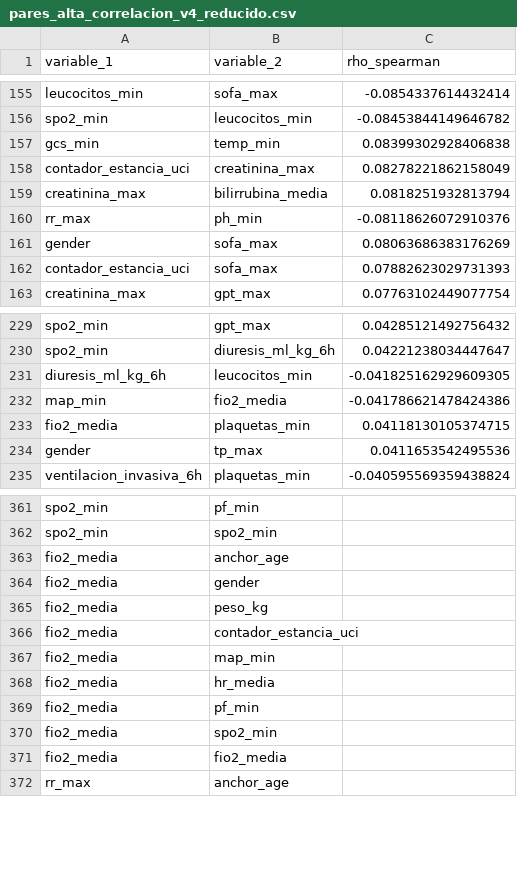
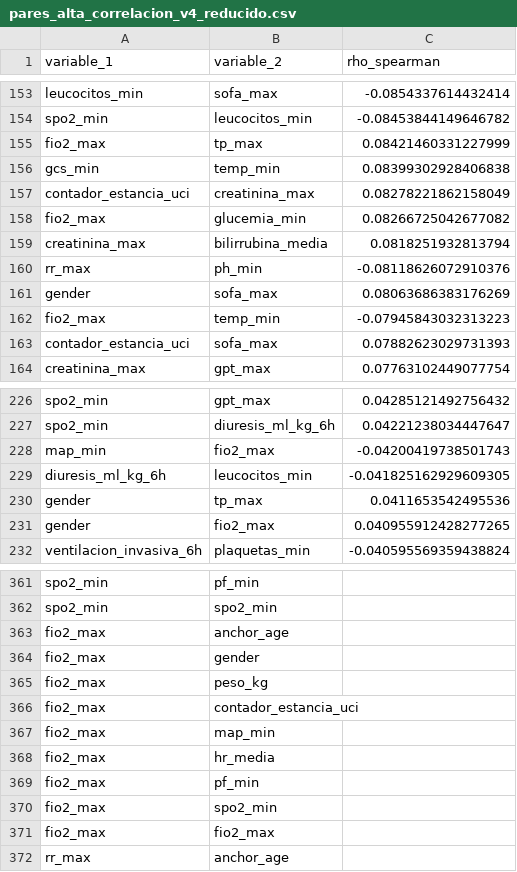
Before and after one commit to DaniMr21/Estimacion-temprana-de-la-necesidad-de-soporte-vasopresor-con-noradrenalina-en-UCI, a CSV file: Pruebas_v4_2/tablas/pares_alta_correlacion_v4_reducido.csv, drawn as a sheet; only a part is shown, gaps mark what is left out; the diff covers the shown part only.

```diff
--- a/Pruebas_v4_2/tablas/pares_alta_correlacion_v4_reducido.csv
+++ b/Pruebas_v4_2/tablas/pares_alta_correlacion_v4_reducido.csv
@@ -156,4 +154,6 @@ leucocitos_min,sofa_max,-0.0854337614432414
 spo2_min,leucocitos_min,-0.08453844149646782
+fio2_max,tp_max,0.08421460331227999
 gcs_min,temp_min,0.08399302928406838
 contador_estancia_uci,creatinina_max,0.08278221862158049
+fio2_max,glucemia_min,0.08266725042677082
 creatinina_max,bilirrubina_media,0.0818251932813794
@@ -161,2 +161,3 @@ rr_max,ph_min,-0.08118626072910376
 gender,sofa_max,0.08063686383176269
+fio2_max,temp_min,-0.07945843032313223
 contador_estancia_uci,sofa_max,0.07882623029731393
@@ -230,6 +227,6 @@ spo2_min,gpt_max,0.04285121492756432
 spo2_min,diuresis_ml_kg_6h,0.04221238034447647
+map_min,fio2_max,-0.04200419738501743
 diuresis_ml_kg_6h,leucocitos_min,-0.041825162929609305
-map_min,fio2_media,-0.041786621478424386
-fio2_media,plaquetas_min,0.04118130105374715
 gender,tp_max,0.0411653542495536
+gender,fio2_max,0.040955912428277265
 ventilacion_invasiva_6h,plaquetas_min,-0.040595569359438824
@@ -362,11 +362,11 @@ spo2_min,pf_min,
 spo2_min,spo2_min,
-fio2_media,anchor_age,
-fio2_media,gender,
-fio2_media,peso_kg,
-fio2_media,contador_estancia_uci,
-fio2_media,map_min,
-fio2_media,hr_media,
-fio2_media,pf_min,
-fio2_media,spo2_min,
-fio2_media,fio2_media,
+fio2_max,anchor_age,
+fio2_max,gender,
+fio2_max,peso_kg,
+fio2_max,contador_estancia_uci,
+fio2_max,map_min,
+fio2_max,hr_media,
+fio2_max,pf_min,
+fio2_max,spo2_min,
+fio2_max,fio2_max,
 rr_max,anchor_age,
```
Also changed, not shown: 20 added rows, 23 removed rows and 17 edited cells elsewhere in this file, Pruebas_v4_2/tablas/matriz_spearman_v4_reducido.csv, Pruebas_v4_2/tablas/vif_v4_reducido.csv, 6 other files.
